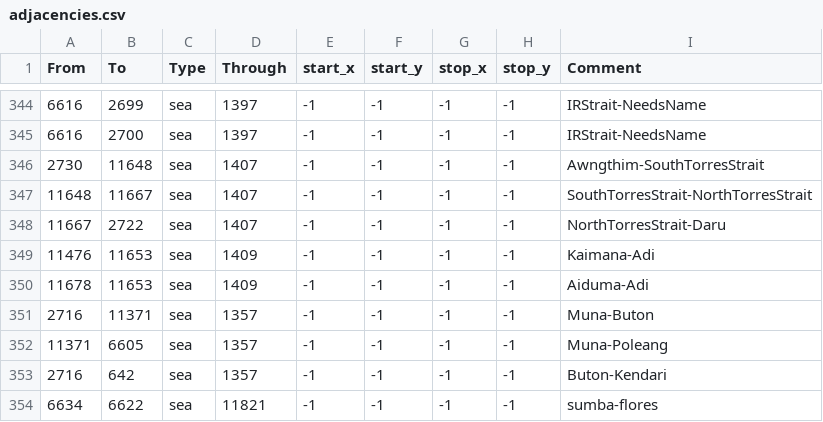
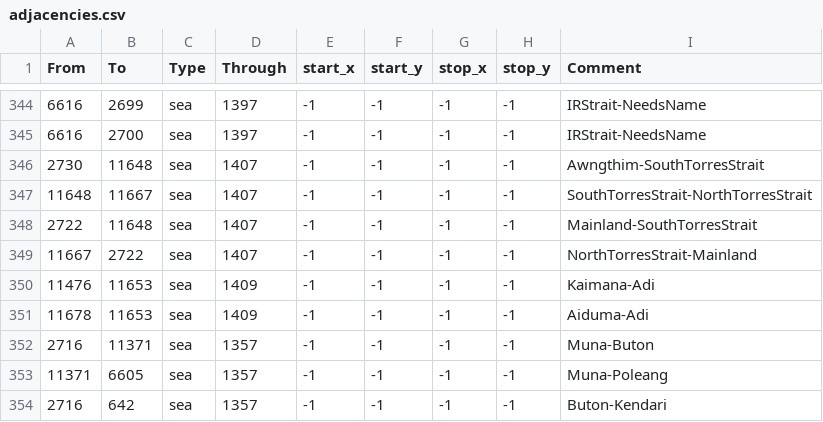
Before and after one commit to Amazonys/Atlas-Novum, a CSV file: IR_Core/map/adjacencies.csv, drawn as a sheet; only a part is shown, gaps mark what is left out; the shorter side is filled out with more unchanged rows.

```diff
--- a/IR_Core/map/adjacencies.csv
+++ b/IR_Core/map/adjacencies.csv
@@ -347,3 +347,4 @@ From;To;Type;Through;start_x;start_y;stop_x;stop_y;Comment
 11648;11667;sea;1407;-1;-1;-1;-1;SouthTorresStrait-NorthTorresStrait
-11667;2722;sea;1407;-1;-1;-1;-1;NorthTorresStrait-Daru
+2722;11648;sea;1407;-1;-1;-1;-1;Mainland-SouthTorresStrait
+11667;2722;sea;1407;-1;-1;-1;-1;NorthTorresStrait-Mainland
 11476;11653;sea;1409;-1;-1;-1;-1;Kaimana-Adi
```
Also changed, not shown: 13 other files.
